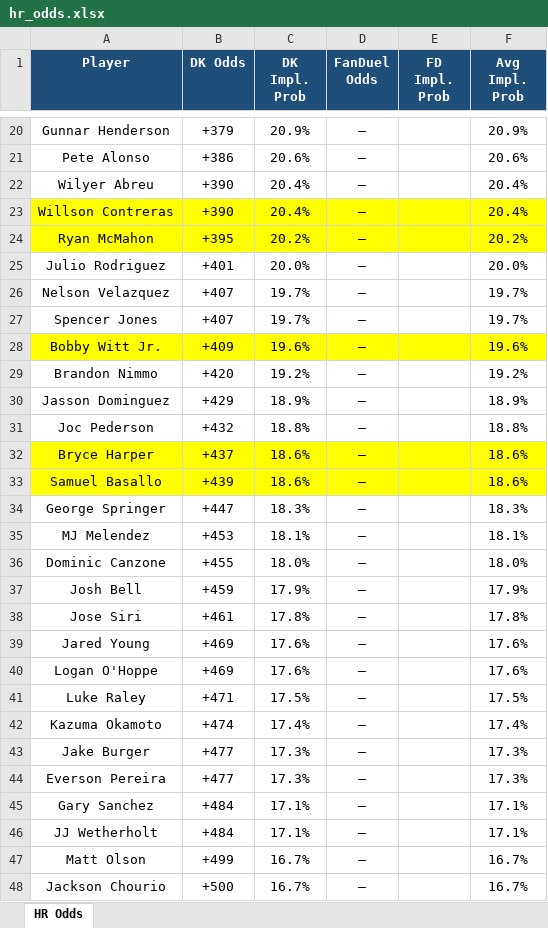
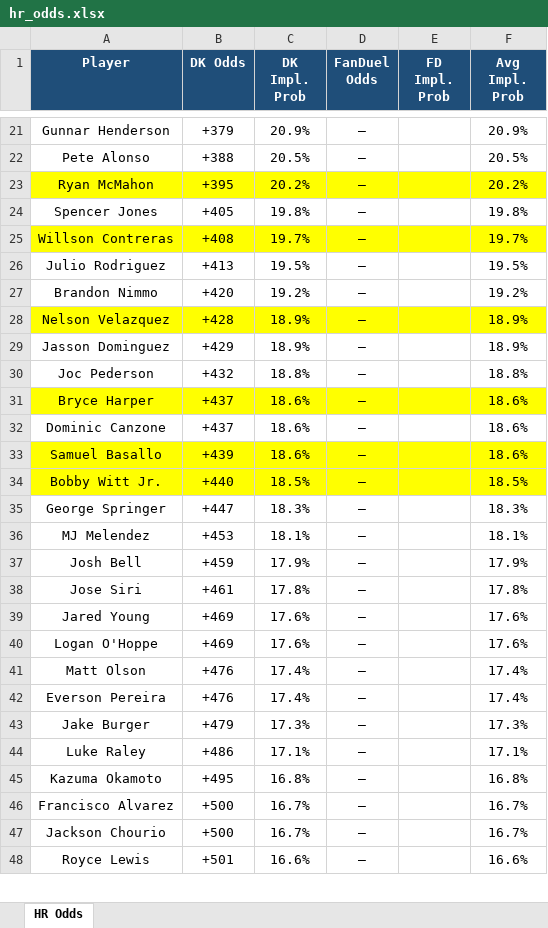
Before and after one commit to kornbergercharles-prog/HR-Odds-Scraper, an Excel workbook: hr_odds.xlsx, sheet HR Odds, drawn as a sheet; only a part is shown, gaps mark what is left out; the shorter side is filled out with more unchanged rows; values as stored, in another font and other column widths than the file's, no borders; removed rows and columns are numbered as before the commit, all else as after; the diff covers the shown part only; the diff names each change by its address in the sheet, - before the commit and + after, or states it on an @@ line.

```diff
--- a/hr_odds.xlsx (sheet HR Odds)
+++ b/hr_odds.xlsx (sheet HR Odds)
-B22 (DK Odds): +386
+B22 (DK Odds): +388
-C22 (DK Impl. Prob): 20.6%
+C22 (DK Impl. Prob): 20.5%
-F22 (Avg Impl. Prob): 20.6%
+F22 (Avg Impl. Prob): 20.5%
-row 22: Wilyer Abreu | +390 | 20.4% | — |  | 20.4%
-row 23: Willson Contreras | +390 | 20.4% | — |  | 20.4%
-row 25: Julio Rodriguez | +401 | 20.0% | — |  | 20.0%
-row 26: Nelson Velazquez | +407 | 19.7% | — |  | 19.7%
-B24 (DK Odds): +407
+B24 (DK Odds): +405
-C24 (DK Impl. Prob): 19.7%
+C24 (DK Impl. Prob): 19.8%
-F24 (Avg Impl. Prob): 19.7%
+F24 (Avg Impl. Prob): 19.8%
-row 28: Bobby Witt Jr. | +409 | 19.6% | — |  | 19.6%
+row 25: Willson Contreras | +408 | 19.7% | — |  | 19.7%
+row 26: Julio Rodriguez | +413 | 19.5% | — |  | 19.5%
+row 28: Nelson Velazquez | +428 | 18.9% | — |  | 18.9%
+row 32: Dominic Canzone | +437 | 18.6% | — |  | 18.6%
+row 34: Bobby Witt Jr. | +440 | 18.5% | — |  | 18.5%
-row 36: Dominic Canzone | +455 | 18.0% | — |  | 18.0%
-row 41: Luke Raley | +471 | 17.5% | — |  | 17.5%
-A41 (Player): Kazuma Okamoto
+A41 (Player): Matt Olson
-B41 (DK Odds): +474
+B41 (DK Odds): +476
+row 42: Everson Pereira | +476 | 17.4% | — |  | 17.4%
-B43 (DK Odds): +477
+B43 (DK Odds): +479
-row 44: Everson Pereira | +477 | 17.3% | — |  | 17.3%
-A44 (Player): Gary Sanchez
+A44 (Player): Luke Raley
-B44 (DK Odds): +484
+B44 (DK Odds): +486
-row 46: JJ Wetherholt | +484 | 17.1% | — |  | 17.1%
+row 45: Kazuma Okamoto | +495 | 16.8% | — |  | 16.8%
-A46 (Player): Matt Olson
+A46 (Player): Francisco Alvarez
-B46 (DK Odds): +499
+B46 (DK Odds): +500
```
Also changed, not shown: 49 added rows, 47 removed rows, 3 moved rows, 88 edited cells and cell formats elsewhere in this sheet, 1 other file.
